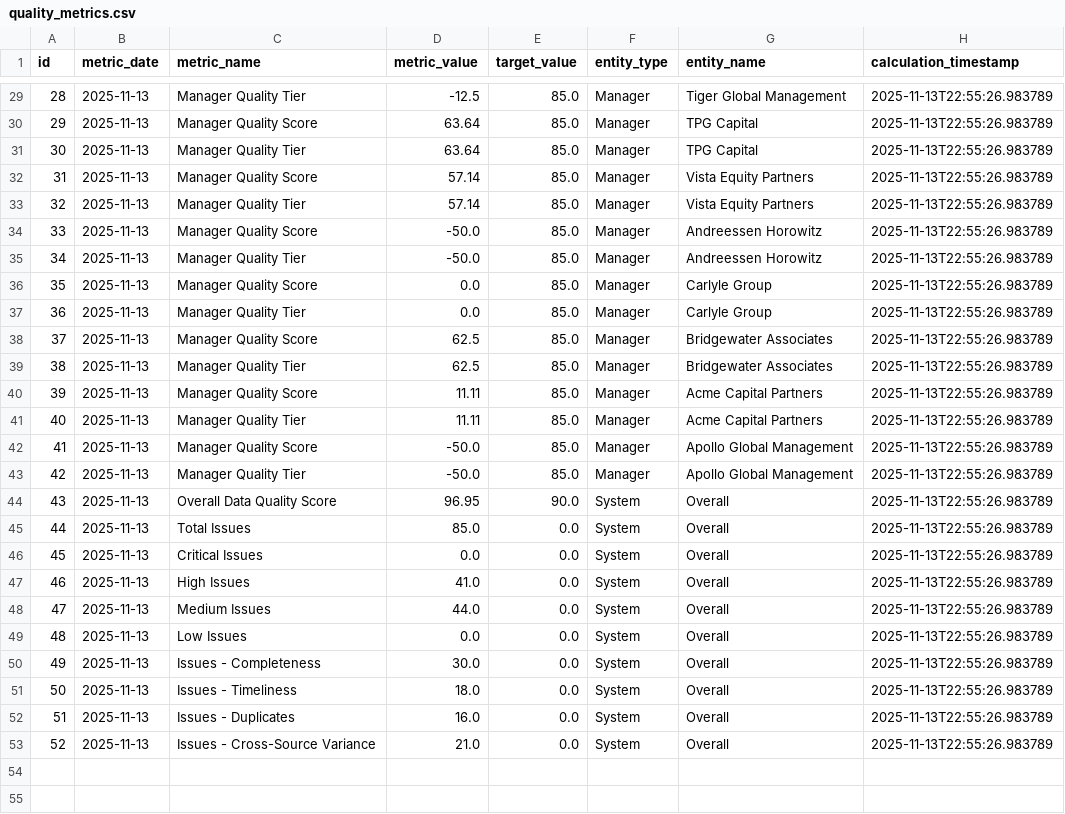
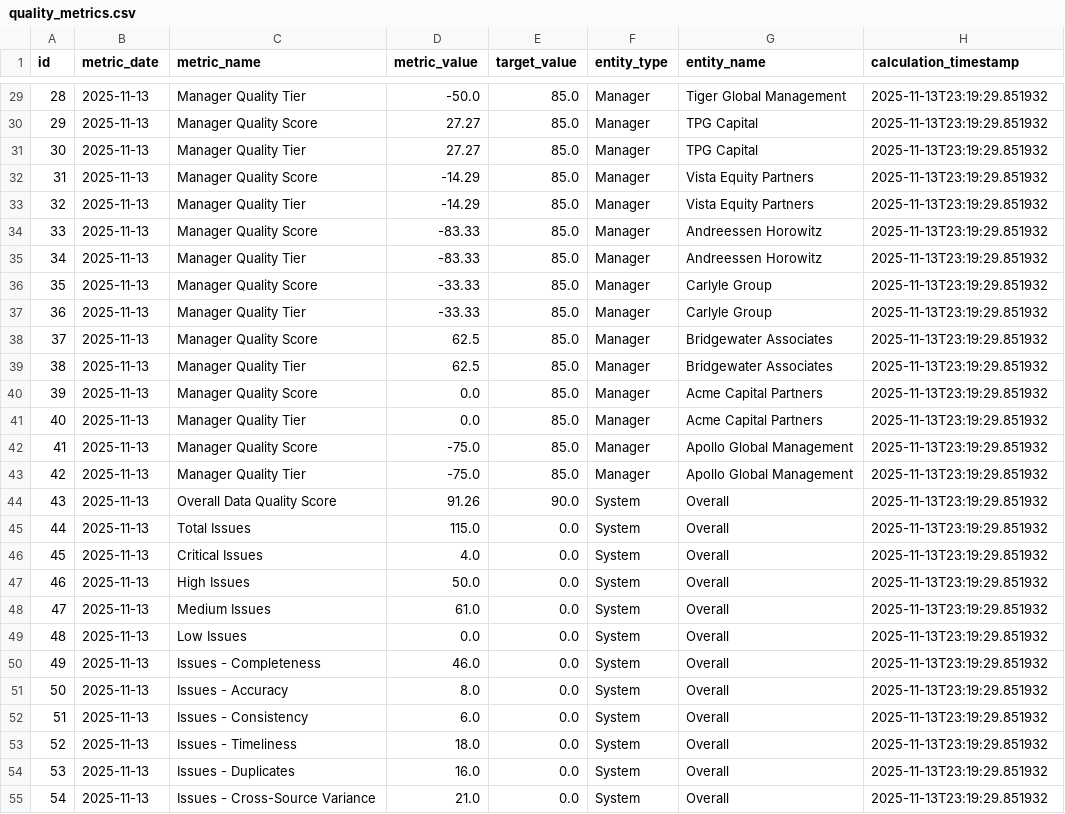
Before and after one commit to ObinnaIheanachor/Alternative-Investments-dq-pipeline, a CSV file: data/output/quality_metrics.csv, drawn as a sheet; only a part is shown, gaps mark what is left out; addresses are those after the commit; the diff covers the shown part only; the diff names each change by its address in the sheet, - before the commit and + after, or states it on an @@ line.

```diff
--- a/data/output/quality_metrics.csv
+++ b/data/output/quality_metrics.csv
-D29 (metric_value): -12.5
+D29 (metric_value): -50.0
-H29:H50 (calculation_timestamp): 2025-11-13T22:55:26.983789
+H29:H50 (calculation_timestamp): 2025-11-13T23:19:29.851932
-D30:D31 (metric_value): 63.64
+D30:D31 (metric_value): 27.27
-D32:D33 (metric_value): 57.14
+D32:D33 (metric_value): -14.29
-D34:D35 (metric_value): -50.0
+D34:D35 (metric_value): -83.33
-D36:D37 (metric_value): 0.0
+D36:D37 (metric_value): -33.33
-D40:D41 (metric_value): 11.11
+D40:D41 (metric_value): 0.0
-D42:D43 (metric_value): -50.0
+D42:D43 (metric_value): -75.0
-D44 (metric_value): 96.95
+D44 (metric_value): 91.26
-D45 (metric_value): 85.0
+D45 (metric_value): 115.0
-D46 (metric_value): 0.0
+D46 (metric_value): 4.0
-D47 (metric_value): 41.0
+D47 (metric_value): 50.0
-D48 (metric_value): 44.0
+D48 (metric_value): 61.0
-D50 (metric_value): 30.0
+D50 (metric_value): 46.0
+row 51: 50 | 2025-11-13 | Issues - Accuracy | 8.0 | 0.0 | System | Overall | 2025-11-13T23:19:29.851932
+row 52: 51 | 2025-11-13 | Issues - Consistency | 6.0 | 0.0 | System | Overall | 2025-11-13T23:19:29.851932
@@ column A (id) renumbered from row 53 down @@
-H53:H55 (calculation_timestamp): 2025-11-13T22:55:26.983789
+H53:H55 (calculation_timestamp): 2025-11-13T23:19:29.851932
```
Also changed, not shown: 42 edited cells elsewhere in this file, data/output/CRITICAL_ALERTS.csv, data/output/executive_summary.csv, 5 other files.
